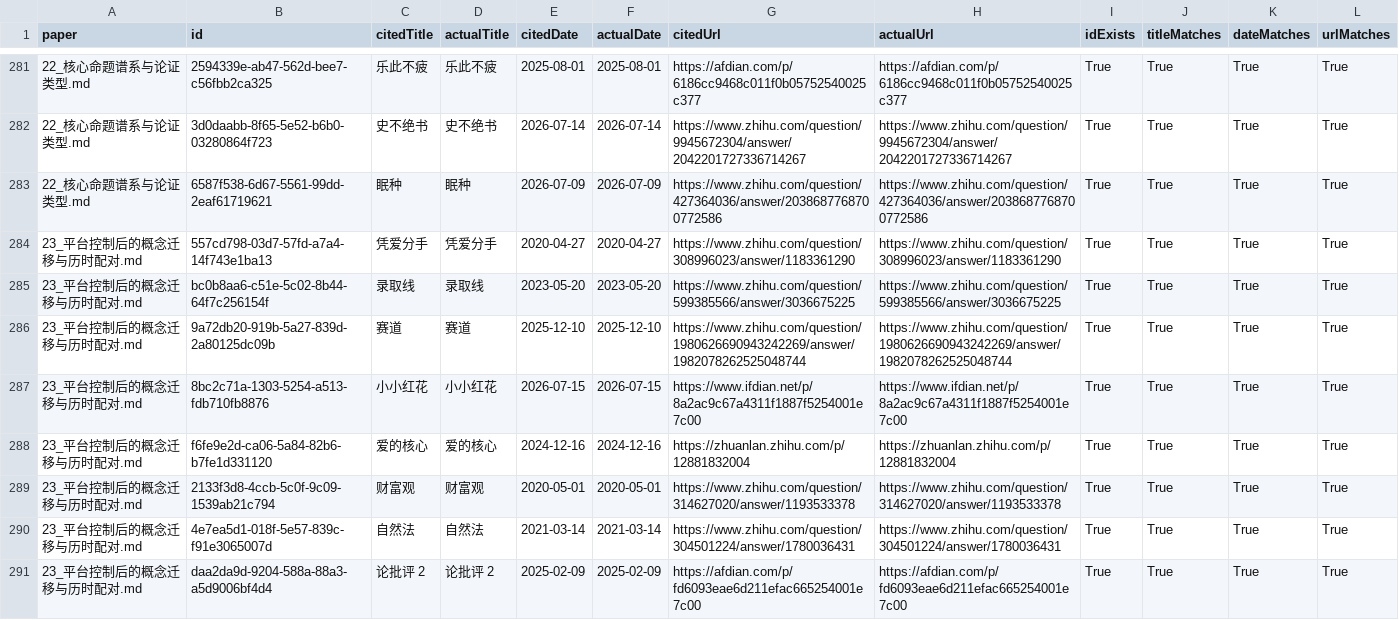
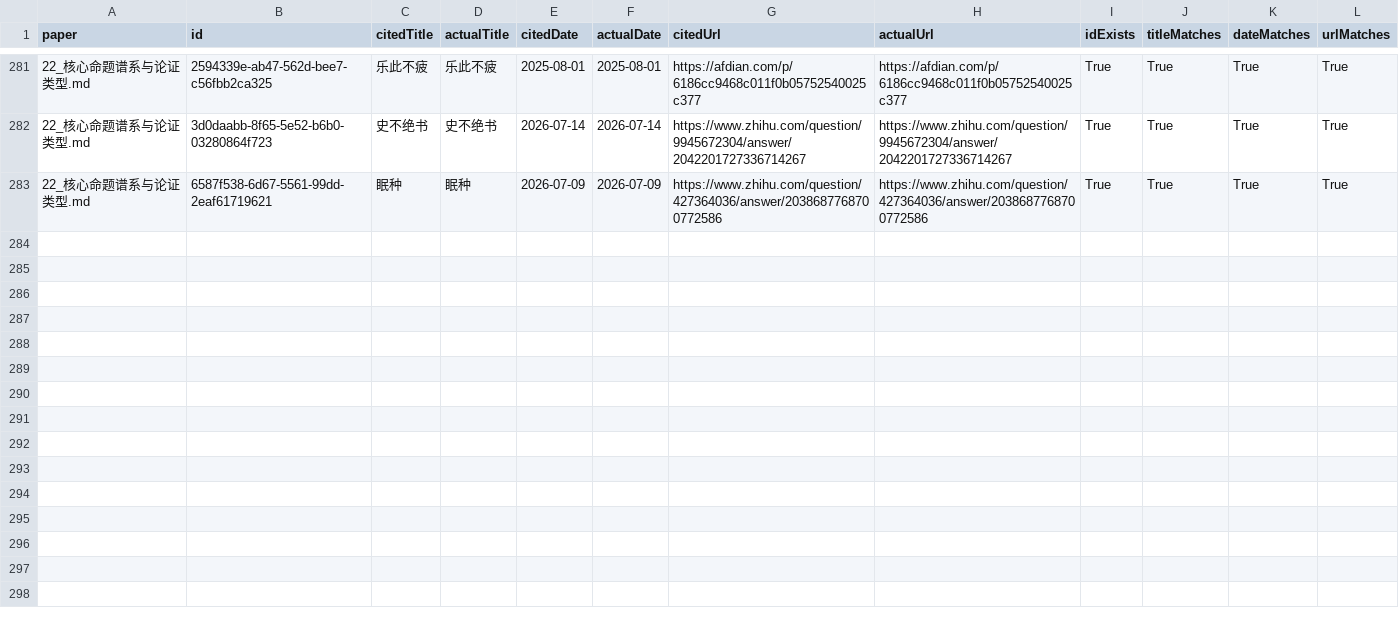
Before and after one commit to GuoEdge/q9adg-corpus-research, a CSV file: research/data/paper_citation_metadata_audit.csv, drawn as a sheet; only a part is shown, gaps mark what is left out; the diff covers the shown part only; the diff names each change by its address in the sheet, - before the commit and + after, or states it on an @@ line.

Commit message:
Finalize paper evidence and robustness audits

```diff
--- a/research/data/paper_citation_metadata_audit.csv
+++ b/research/data/paper_citation_metadata_audit.csv
-row 284: 23_平台控制后的概念迁移与历时配对.md | 557cd798-03d7-57fd-a7a4-14f743e1ba13 | 凭爱分手 | 凭爱分手 | 2020-04-27 | 2020-04-27 | https://www.zhihu.com/question/308996023/answer/1183361290 | https://www.zhihu.com/question/308996023/answer/1183361290 | True | True | True | True
-row 285: 23_平台控制后的概念迁移与历时配对.md | bc0b8aa6-c51e-5c02-8b44-64f7c256154f | 录取线 | 录取线 | 2023-05-20 | 2023-05-20 | https://www.zhihu.com/question/599385566/answer/3036675225 | https://www.zhihu.com/question/599385566/answer/3036675225 | True | True | True | True
-row 286: 23_平台控制后的概念迁移与历时配对.md | 9a72db20-919b-5a27-839d-2a80125dc09b | 赛道 | 赛道 | 2025-12-10 | 2025-12-10 | https://www.zhihu.com/question/1980626690943242269/answer/1982078262525048744 | https://www.zhihu.com/question/1980626690943242269/answer/1982078262525048744 | True | True | True | True
-row 287: 23_平台控制后的概念迁移与历时配对.md | 8bc2c71a-1303-5254-a513-fdb710fb8876 | 小小红花 | 小小红花 | 2026-07-15 | 2026-07-15 | https://www.ifdian.net/p/8a2ac9c67a4311f1887f5254001e7c00 | https://www.ifdian.net/p/8a2ac9c67a4311f1887f5254001e7c00 | True | True | True | True
-row 288: 23_平台控制后的概念迁移与历时配对.md | f6fe9e2d-ca06-5a84-82b6-b7fe1d331120 | 爱的核心 | 爱的核心 | 2024-12-16 | 2024-12-16 | https://zhuanlan.zhihu.com/p/12881832004 | https://zhuanlan.zhihu.com/p/12881832004 | True | True | True | True
-row 289: 23_平台控制后的概念迁移与历时配对.md | 2133f3d8-4ccb-5c0f-9c09-1539ab21c794 | 财富观 | 财富观 | 2020-05-01 | 2020-05-01 | https://www.zhihu.com/question/314627020/answer/1193533378 | https://www.zhihu.com/question/314627020/answer/1193533378 | True | True | True | True
-row 290: 23_平台控制后的概念迁移与历时配对.md | 4e7ea5d1-018f-5e57-839c-f91e3065007d | 自然法 | 自然法 | 2021-03-14 | 2021-03-14 | https://www.zhihu.com/question/304501224/answer/1780036431 | https://www.zhihu.com/question/304501224/answer/1780036431 | True | True | True | True
-row 291: 23_平台控制后的概念迁移与历时配对.md | daa2da9d-9204-588a-88a3-a5d9006bf4d4 | 论批评 2 | 论批评 2 | 2025-02-09 | 2025-02-09 | https://afdian.com/p/fd6093eae6d211efac665254001e7c00 | https://afdian.com/p/fd6093eae6d211efac665254001e7c00 | True | True | True | True
```
Also changed, not shown: 8 removed rows elsewhere in this file, research/data/core_concept_dictionary.csv, research/data/paper_inventory.csv, 56 other files.
